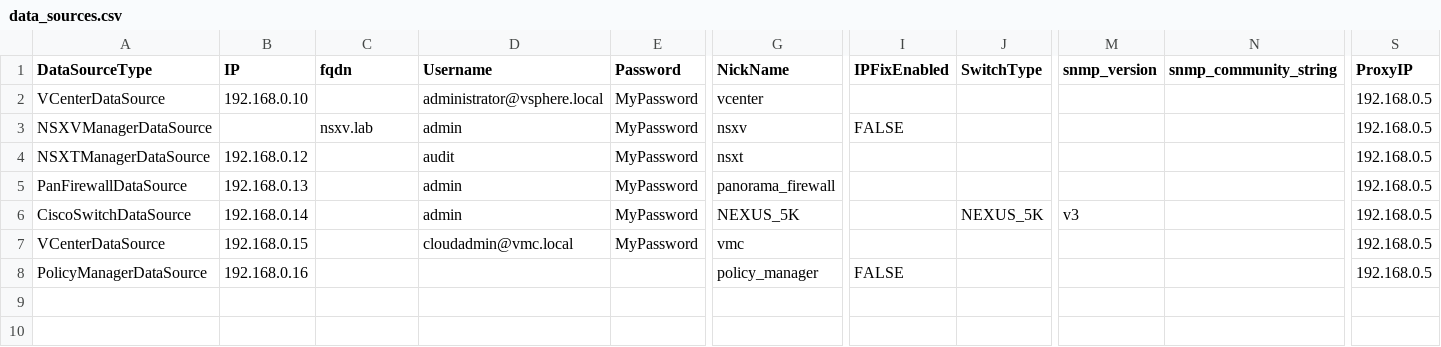
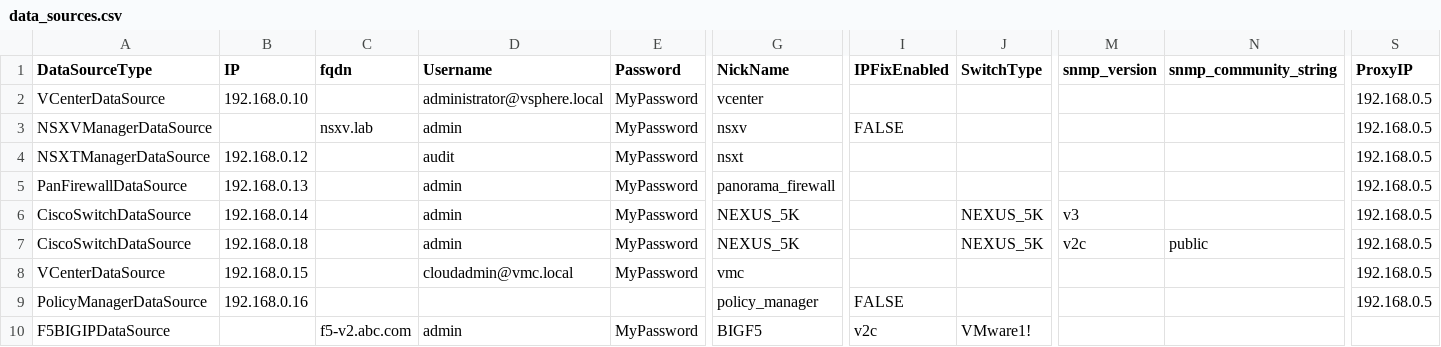
Before and after one commit to vmware/network-insight-sdk-python, a CSV file: examples/data_sources.csv, drawn as a sheet; only a part is shown, gaps mark what is left out; rows hold the shown columns only; the diff names each change by its address in the sheet, - before the commit and + after, or states it on an @@ line.

Commit message:
Added example for SNMP v2c

```diff
--- a/examples/data_sources.csv
+++ b/examples/data_sources.csv
+row 7: CiscoSwitchDataSource | 192.168.0.18 |  | admin | MyPassword | NEXUS_5K |  | NEXUS_5K | v2c | public | 192.168.0.5
+row 10: F5BIGIPDataSource |  | f5-v2.abc.com | admin | MyPassword | BIGF5 | v2c | VMware1!
```
